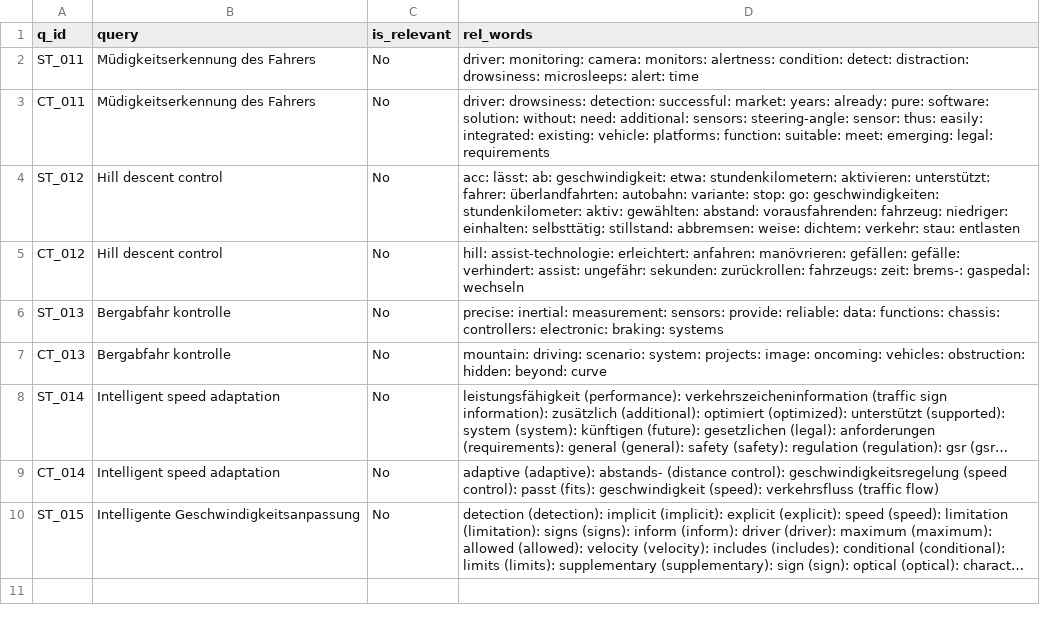
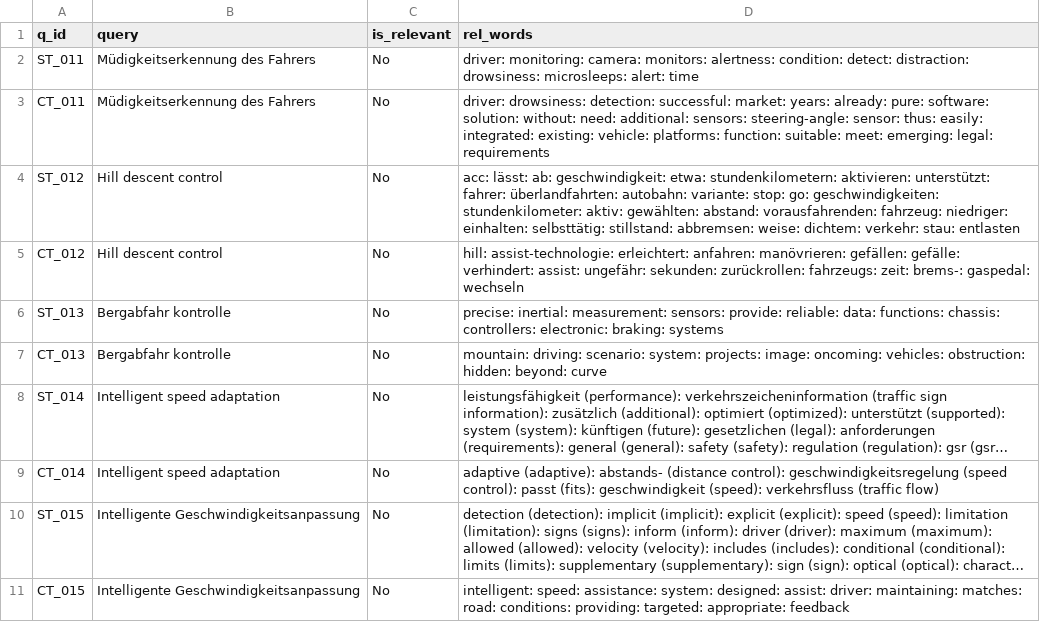
Before and after one commit to vijusudhi/cltr_web_app, a CSV file: logs/vijus.b_b_log.csv, drawn as a sheet; long unchanged cells end in …; the diff names each change by its address in the sheet, - before the commit and + after, or states it on an @@ line.

Commit message:
User vijus.b updating via PyGithub

```diff
--- a/logs/vijus.b_b_log.csv
+++ b/logs/vijus.b_b_log.csv
+row 11: CT_015 | Intelligente Geschwindigkeitsanpassung | No | intelligent: speed: assistance: system: designed: assist: driver: maintaining: matches: road: conditions: providing: targeted: appropriate: feedback
```
